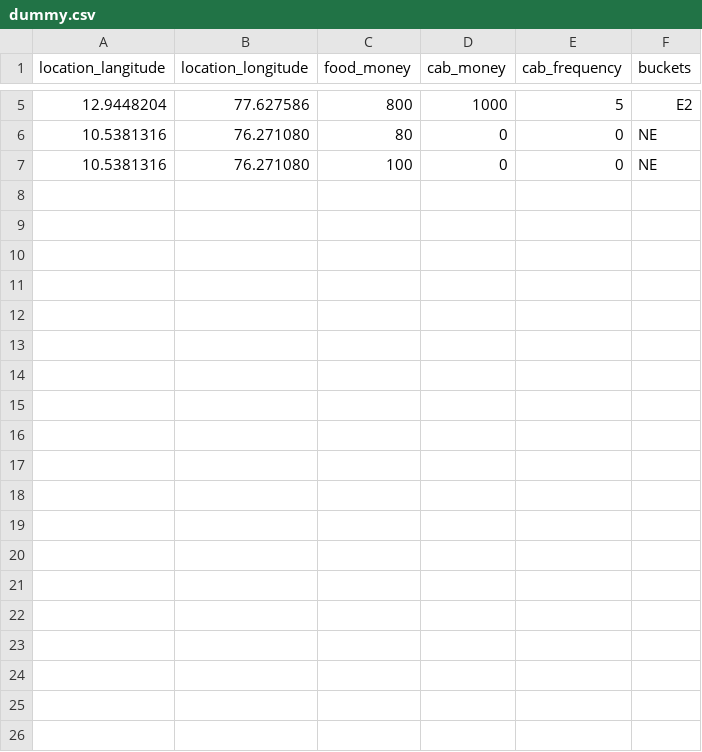
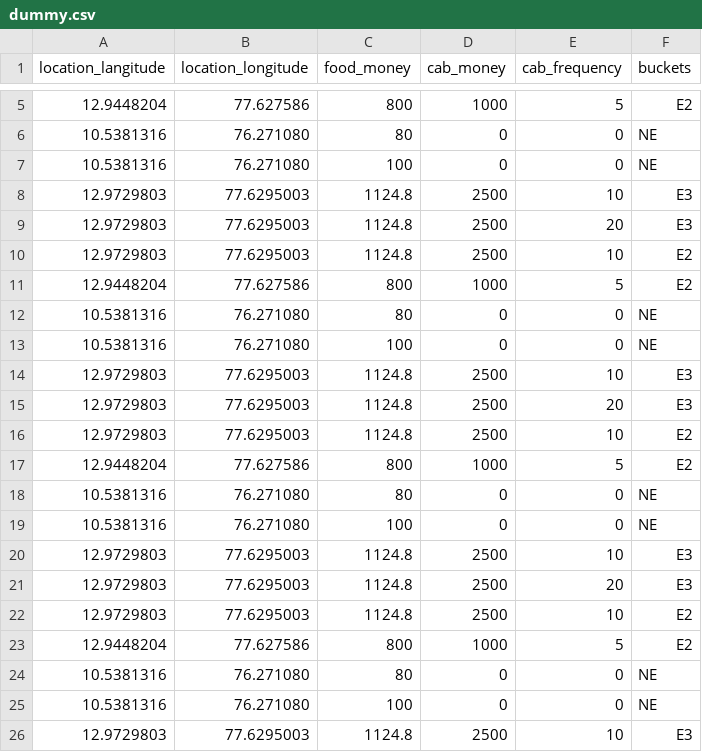
Before and after one commit to jacoblukose/grab-incognito-backend, a CSV file: root/models/old_user_classifier/dummy.csv, drawn as a sheet; only a part is shown, gaps mark what is left out; the diff covers the shown part only.

Commit message:
Added more train data

```diff
--- a/root/models/old_user_classifier/dummy.csv
+++ b/root/models/old_user_classifier/dummy.csv
@@ -7 +7,20 @@ location_langitude,location_longitude,food_money,cab_money,cab_frequency,buckets
 10.5381316,76.271080,100,0,0,NE
+12.9729803,77.6295003,1124.8,2500,10,E3
+12.9729803,77.6295003,1124.8,2500,20,E3
+12.9729803,77.6295003,1124.8,2500,10,E2
+12.9448204,77.627586,800,1000,5,E2
+10.5381316,76.271080,80,0,0,NE
+10.5381316,76.271080,100,0,0,NE
+12.9729803,77.6295003,1124.8,2500,10,E3
+12.9729803,77.6295003,1124.8,2500,20,E3
+12.9729803,77.6295003,1124.8,2500,10,E2
+12.9448204,77.627586,800,1000,5,E2
+10.5381316,76.271080,80,0,0,NE
+10.5381316,76.271080,100,0,0,NE
+12.9729803,77.6295003,1124.8,2500,10,E3
+12.9729803,77.6295003,1124.8,2500,20,E3
+12.9729803,77.6295003,1124.8,2500,10,E2
+12.9448204,77.627586,800,1000,5,E2
+10.5381316,76.271080,80,0,0,NE
+10.5381316,76.271080,100,0,0,NE
+12.9729803,77.6295003,1124.8,2500,10,E3
```
Also changed, not shown: 11 added rows elsewhere in this file, 6 other files.
